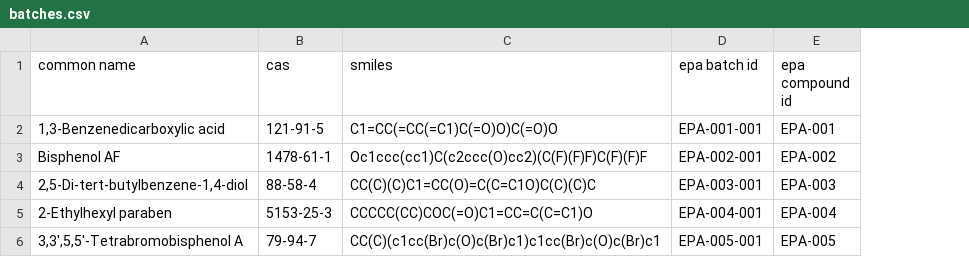
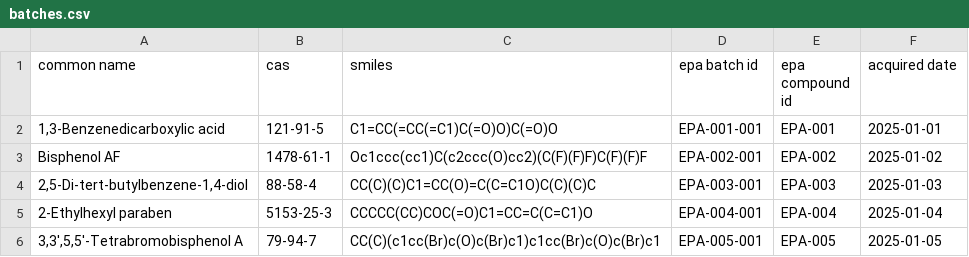
Before and after one commit to datagrok-ai/mol-track, a CSV file: data/simple/batches.csv, drawn as a sheet; the diff names each change by its address in the sheet, - before the commit and + after, or states it on an @@ line.

Commit message:
MolTrack: cli: simplified table/csv output
- cleaned up imports
- improved dynamic property mapping for csv/table search output
- simplified csv/table column name output
- data/simple - added acquired date to batches

```diff
--- a/data/simple/batches.csv
+++ b/data/simple/batches.csv
+column F (acquired date), rows 2-6: 2025-01-01 | 2025-01-02 | 2025-01-03 | 2025-01-04 | 2025-01-05
```
Also changed, not shown: 2 other files.
